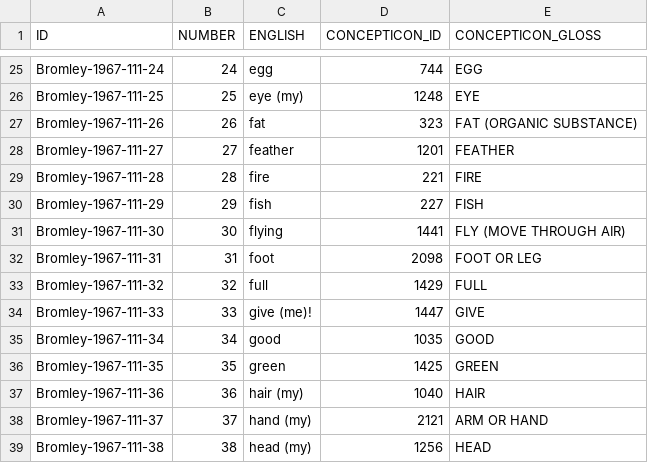
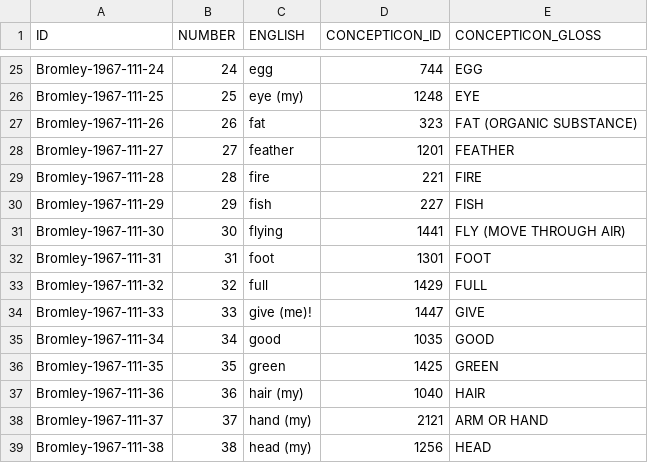
Before and after one commit to concepticon/concepticon-data, a TSV file: concepticondata/conceptlists/Bromley-1967-111.tsv, drawn as a sheet; only a part is shown, gaps mark what is left out.

Commit message:
Correct existing mappings and map left-over concepts

```diff
--- a/concepticondata/conceptlists/Bromley-1967-111.tsv
+++ b/concepticondata/conceptlists/Bromley-1967-111.tsv
@@ -31,3 +31,3 @@ Bromley-1967-111-29	29	fish	227	FISH
 Bromley-1967-111-30	30	flying	1441	FLY (MOVE THROUGH AIR)
-Bromley-1967-111-31	31	foot	2098	FOOT OR LEG
+Bromley-1967-111-31	31	foot	1301	FOOT
 Bromley-1967-111-32	32	full	1429	FULL
```
Also changed, not shown: concepticondata/conceptlists/Sun-1991-1004.tsv, 6 other files.
